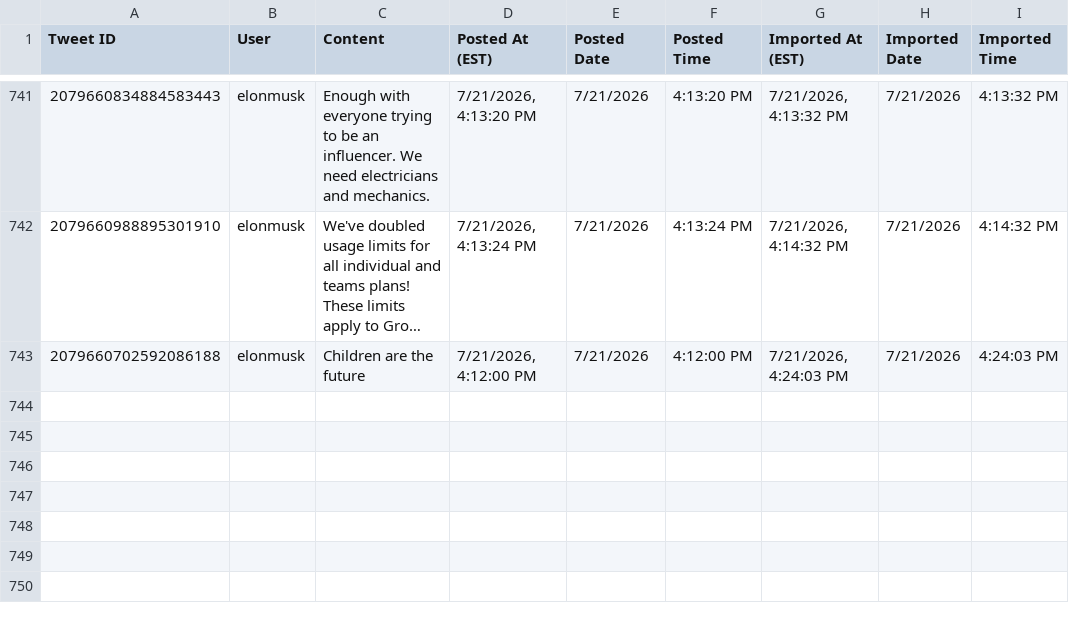
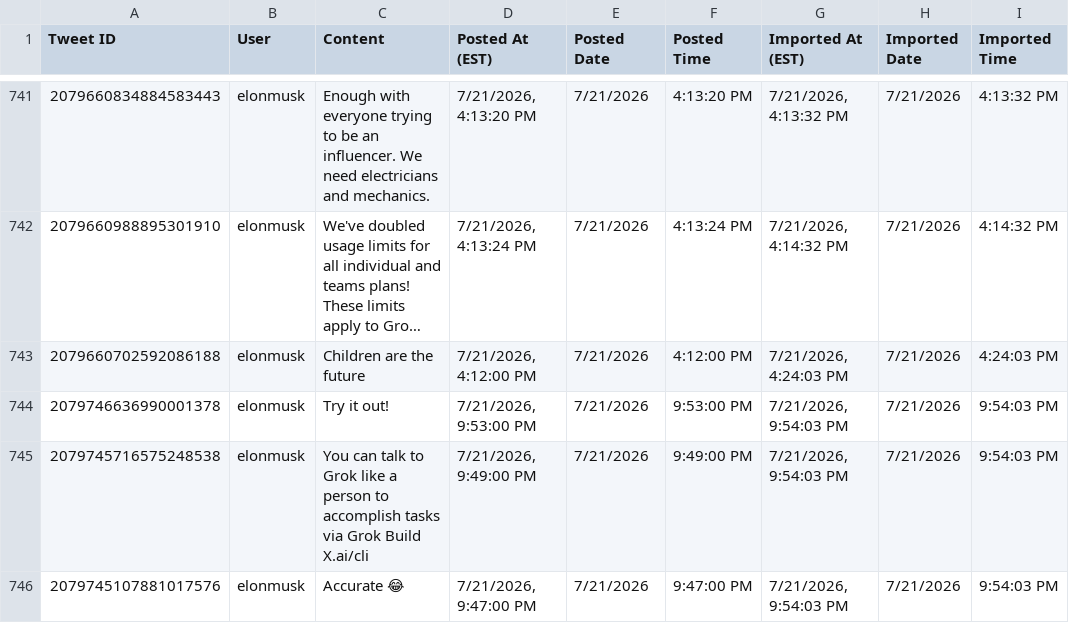
Before and after one commit to chubakalai/elp, a CSV file: data/combined_tweets.csv, drawn as a sheet; only a part is shown, gaps mark what is left out; long unchanged cells end in …; the diff names each change by its address in the sheet, - before the commit and + after, or states it on an @@ line.

Commit message:
elc8 (nitter.kareem.one): +3 post(s)

```diff
--- a/data/combined_tweets.csv
+++ b/data/combined_tweets.csv
+row 744: 2079746636990001378 | elonmusk | Try it out! | 7/21/2026, 9:53:00 PM | 7/21/2026 | 9:53:00 PM | 7/21/2026, 9:54:03 PM | 7/21/2026 | 9:54:03 PM
+row 745: 2079745716575248538 | elonmusk | You can talk to Grok like a person to accomplish tasks via Grok Build X.ai/cli | 7/21/2026, 9:49:00 PM | 7/21/2026 | 9:49:00 PM | 7/21/2026, 9:54:03 PM | 7/21/2026 | 9:54:03 PM
+row 746: 2079745107881017576 | elonmusk | Accurate 😂 | 7/21/2026, 9:47:00 PM | 7/21/2026 | 9:47:00 PM | 7/21/2026, 9:54:03 PM | 7/21/2026 | 9:54:03 PM
```
